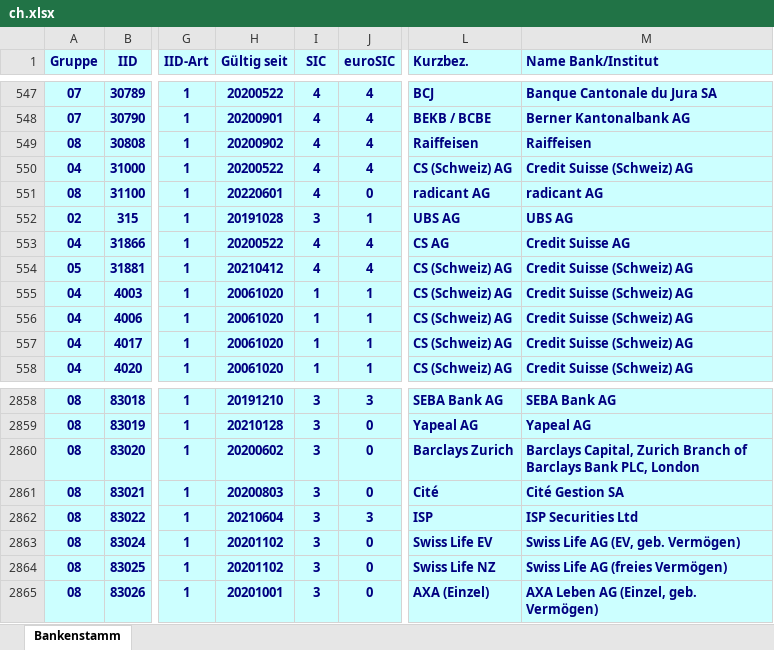
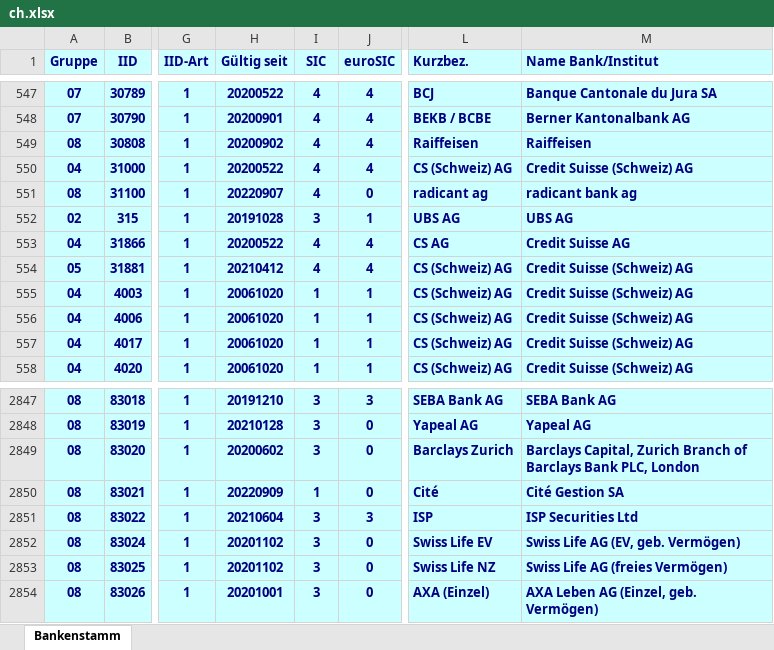
Before and after one commit to marcapo/goiban-data-loader, an Excel workbook: data/ch.xlsx, sheet Bankenstamm, drawn as a sheet; only a part is shown, gaps mark what is left out; values as stored, in another font and other column widths than the file's, no borders; addresses are those after the commit; the diff covers the shown part only; the diff names each change by its address in the sheet, - before the commit and + after, or states it on an @@ line.

```diff
--- a/data/ch.xlsx (sheet Bankenstamm)
+++ b/data/ch.xlsx (sheet Bankenstamm)
-H551 (Gültig seit): 20220601
+H551 (Gültig seit): 20220907
-L551 (Kurzbez.): radicant AG
+L551 (Kurzbez.): radicant ag
-M551 (Name Bank/Institut): radicant AG
+M551 (Name Bank/Institut): radicant bank ag
-H2850 (Gültig seit): 20200803
+H2850 (Gültig seit): 20220909
-I2850 (SIC): 3
+I2850 (SIC): 1
```
Also changed, not shown: 1 added row, 12 removed rows and 6 edited cells elsewhere in this sheet, 3 other files.
